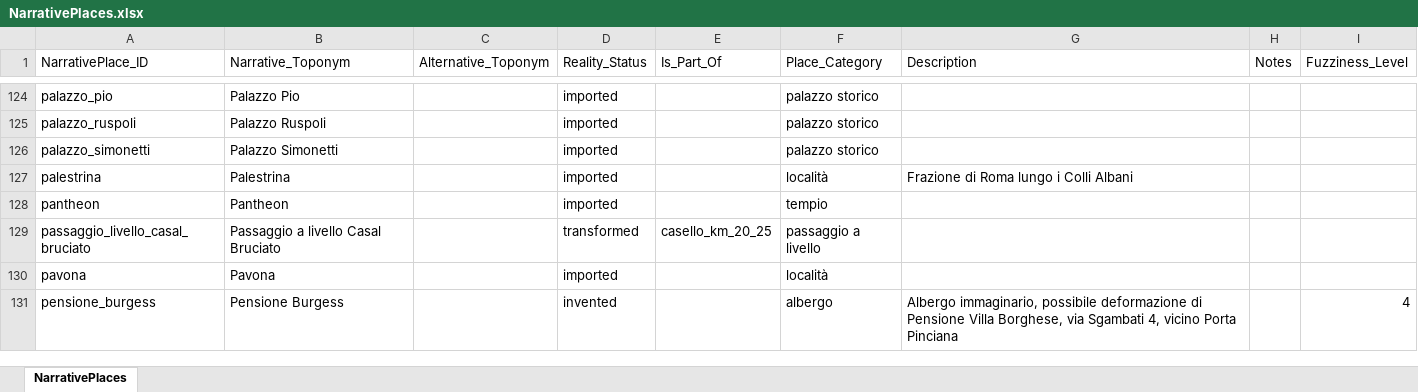
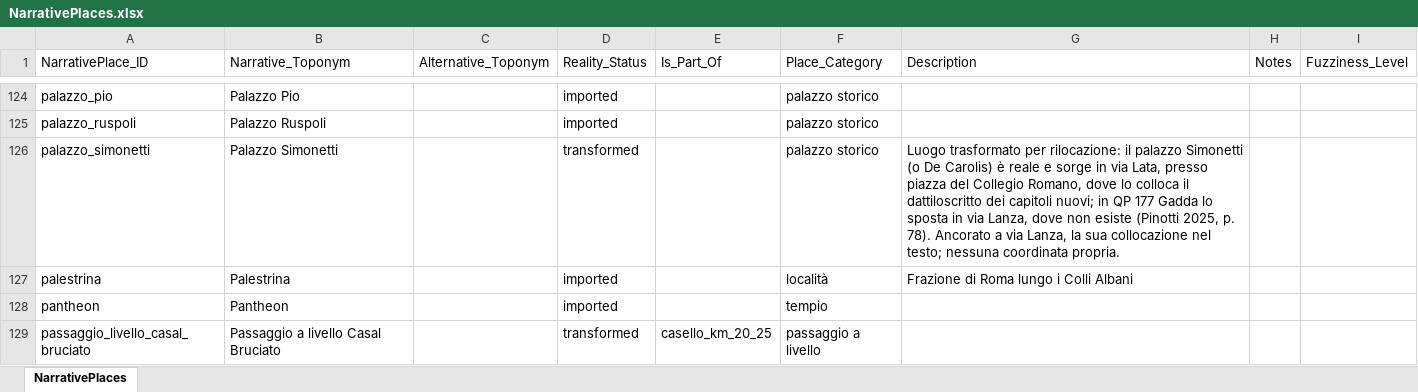
Before and after one commit to lnz-sbt3/gaddatlas, an Excel workbook: data/source/xlsx/NarrativePlaces.xlsx, sheet NarrativePlaces, drawn as a sheet; only a part is shown, gaps mark what is left out; the shorter side is filled out with more unchanged rows; values as stored, in another font and other column widths than the file's, no borders; the diff names each change by its address in the sheet, - before the commit and + after, or states it on an @@ line.

```diff
--- a/data/source/xlsx/NarrativePlaces.xlsx (sheet NarrativePlaces)
+++ b/data/source/xlsx/NarrativePlaces.xlsx (sheet NarrativePlaces)
-D126 (Reality_Status): imported
+D126 (Reality_Status): transformed
-G126 (Description): (empty)
+G126 (Description): Luogo trasformato per rilocazione: il palazzo Simonetti (o De Carolis) è reale e sorge in via Lata, presso piazza del Collegio Romano, dove lo colloca il dattiloscritto dei capitoli nuovi; in QP 177 Gadda lo sposta in via Lanza, dove non esiste (Pinotti 2025, p. 78). Ancorato a via Lanza, la sua collocazione nel testo; nessuna coordinata propria.
```
Also changed, not shown: data/source/xlsx/GazetteerEntities.xlsx, 13 other files.
